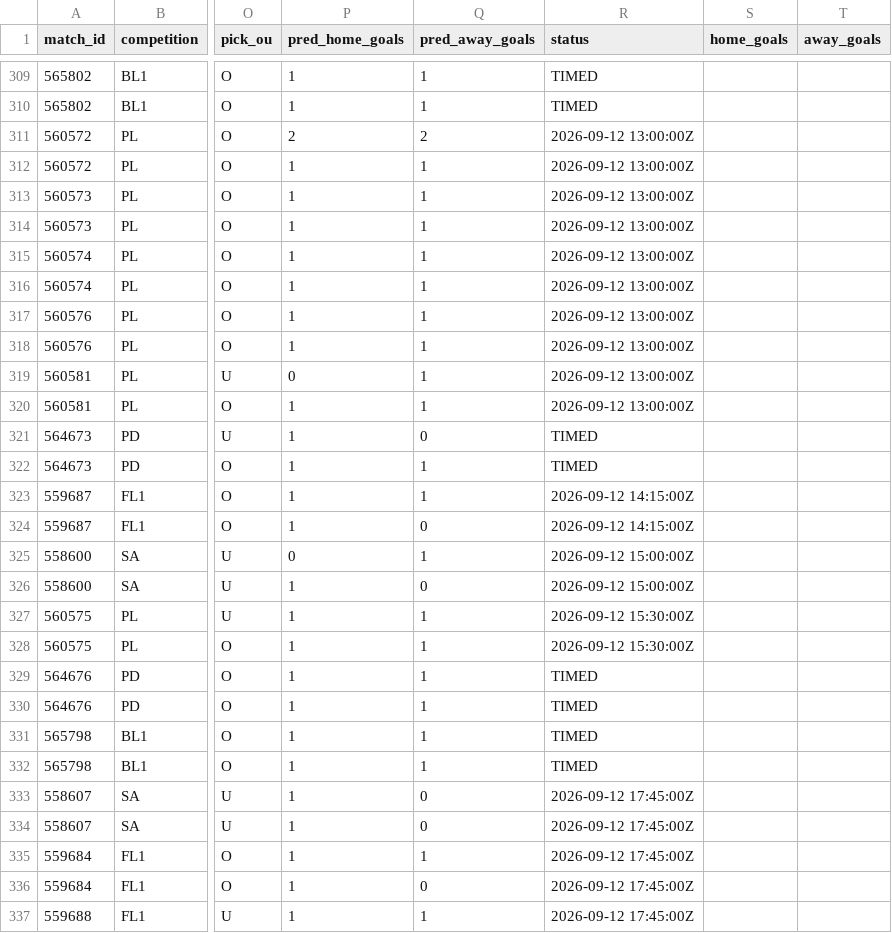
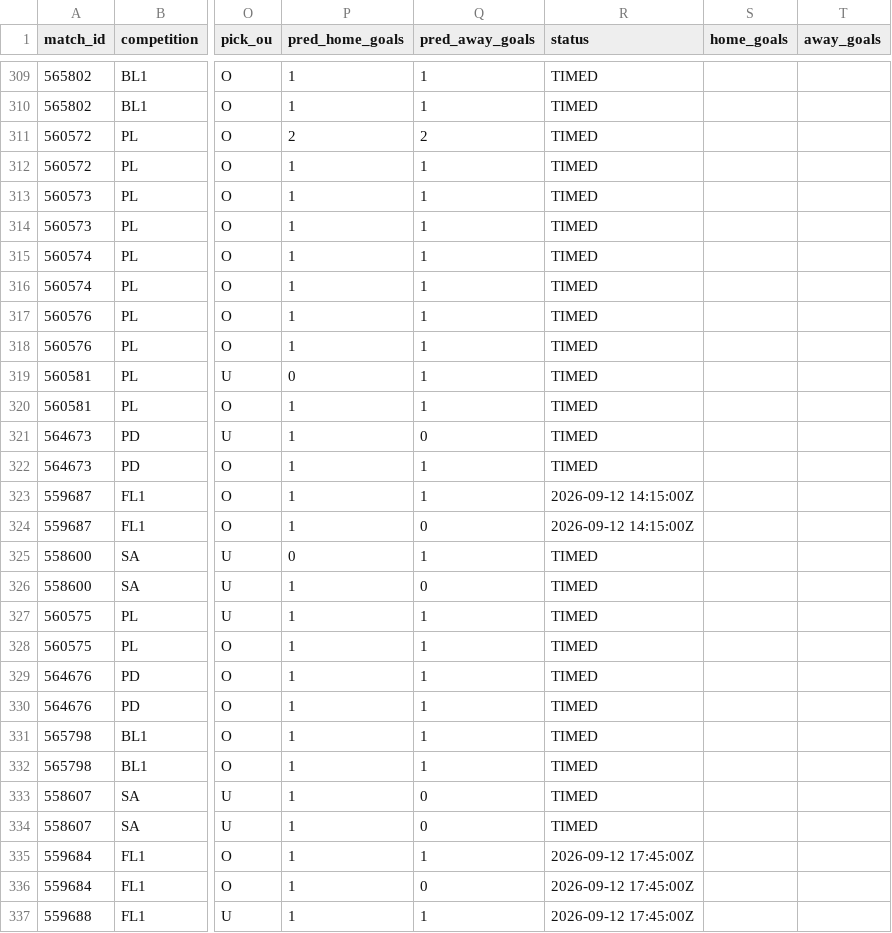
Before and after one commit to isaacruedabiota/FOOTBALL-PREDICTOR, a CSV file: track_record/track_record.csv, drawn as a sheet; only a part is shown, gaps mark what is left out; the diff covers the shown part only; the diff names each change by its address in the sheet, - before the commit and + after, or states it on an @@ line.

```diff
--- a/track_record/track_record.csv
+++ b/track_record/track_record.csv
-R311:R320 (status): 2026-09-12 13:00:00Z
+R311:R320 (status): TIMED
-R325:R326 (status): 2026-09-12 15:00:00Z
+R325:R326 (status): TIMED
-R327:R328 (status): 2026-09-12 15:30:00Z
+R327:R328 (status): TIMED
-R333:R334 (status): 2026-09-12 17:45:00Z
+R333:R334 (status): TIMED
```
Also changed, not shown: 98 edited cells elsewhere in this file, 1 other file.
